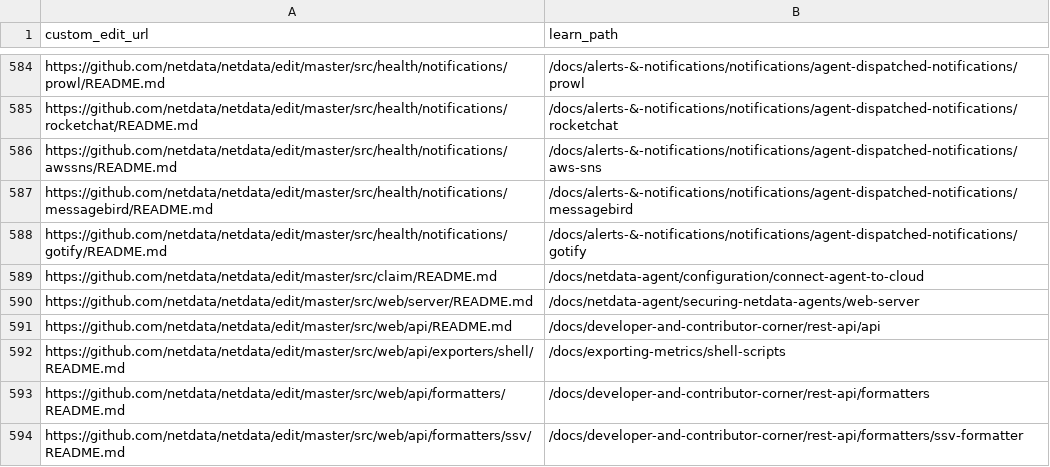
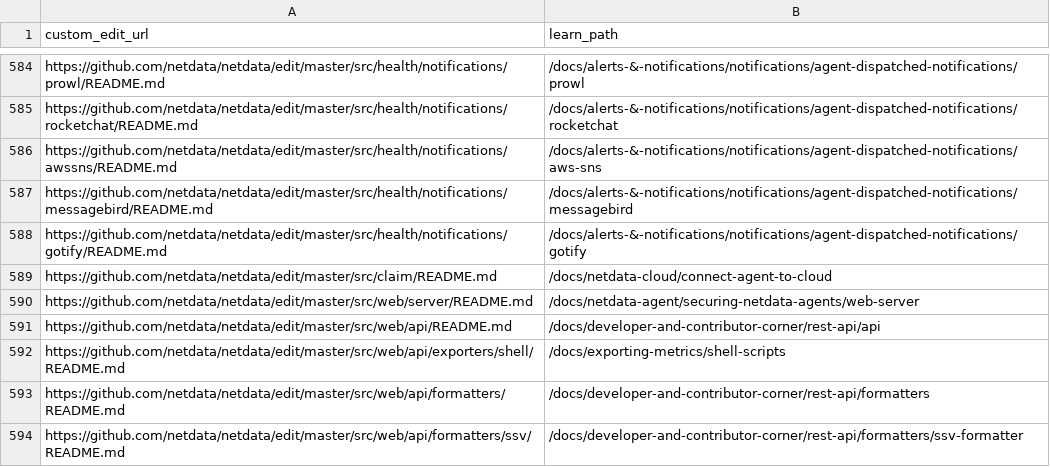
Before and after one commit to netdata/learn, a TSV file: ingest/one_commit_back_file-dict.tsv, drawn as a sheet; only a part is shown, gaps mark what is left out.

```diff
--- a/ingest/one_commit_back_file-dict.tsv
+++ b/ingest/one_commit_back_file-dict.tsv
@@ -588,3 +588,3 @@ https://github.com/netdata/netdata/edit/master/src/health/notifications/messageb
 https://github.com/netdata/netdata/edit/master/src/health/notifications/gotify/README.md	/docs/alerts-&-notifications/notifications/agent-dispatched-notifications/gotify
-https://github.com/netdata/netdata/edit/master/src/claim/README.md	/docs/netdata-agent/configuration/connect-agent-to-cloud
+https://github.com/netdata/netdata/edit/master/src/claim/README.md	/docs/netdata-cloud/connect-agent-to-cloud
 https://github.com/netdata/netdata/edit/master/src/web/server/README.md	/docs/netdata-agent/securing-netdata-agents/web-server
```
Also changed, not shown: ingest/generated_map.tsv, 27 other files.
